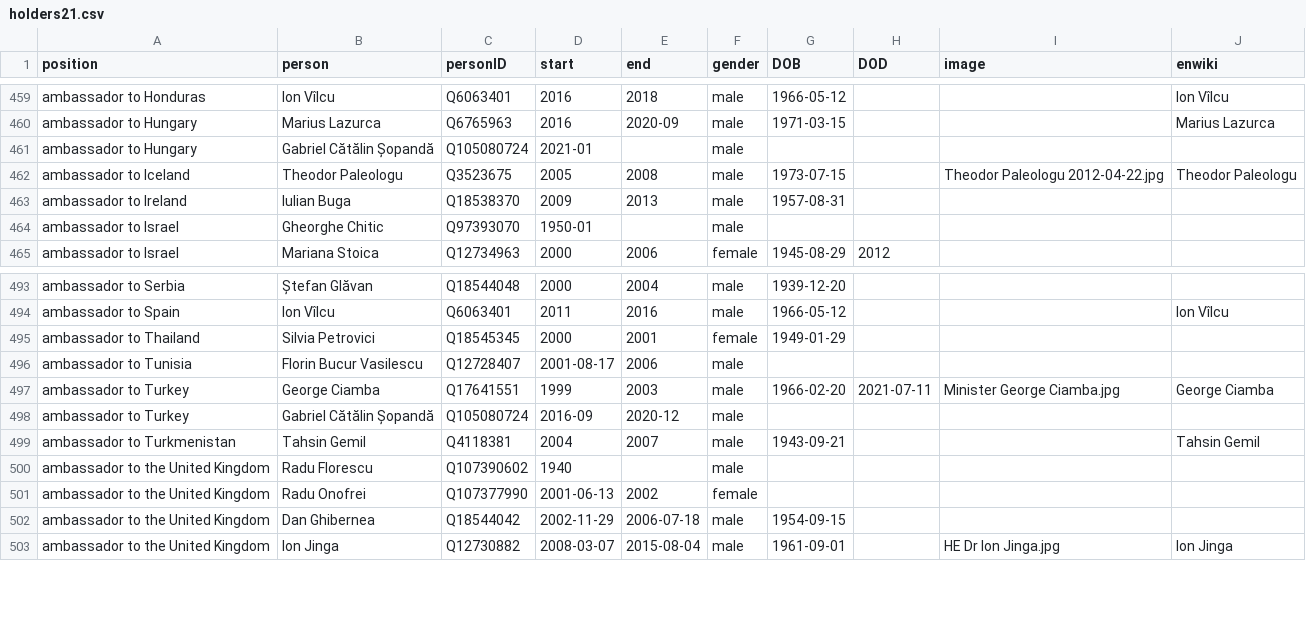
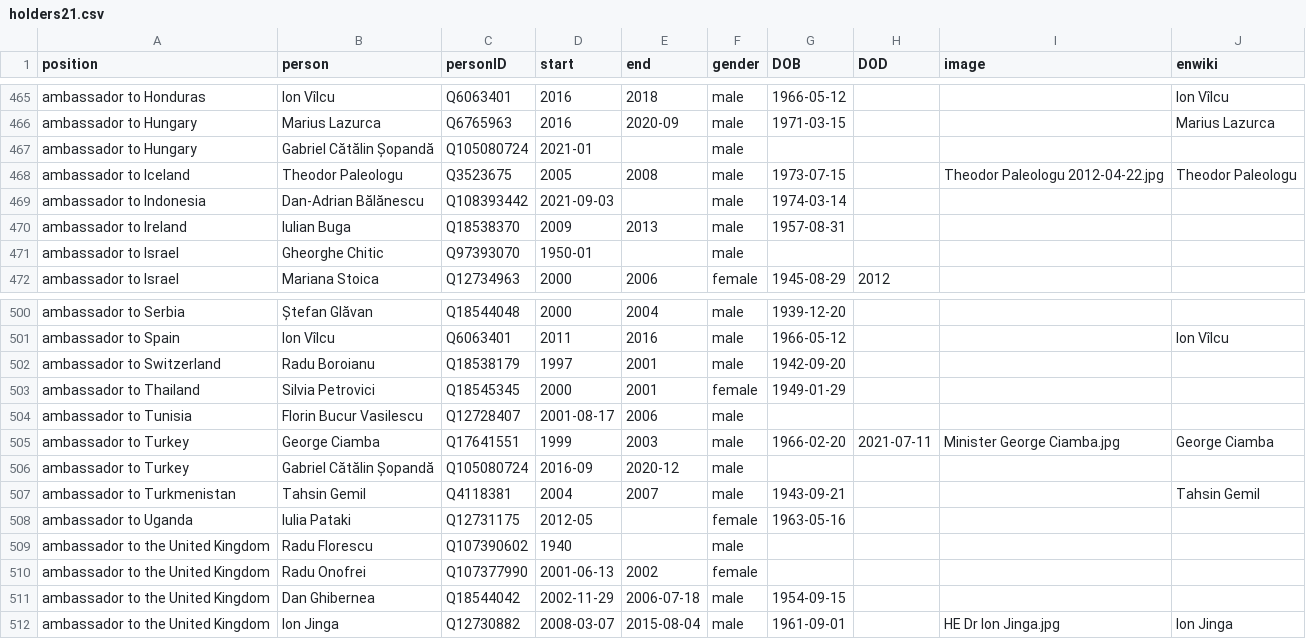
Before and after one commit to every-politician-scrapers/romania-cabinet, a CSV file: html/holders21.csv, drawn as a sheet; only a part is shown, gaps mark what is left out; the diff covers the shown part only; the diff names each change by its address in the sheet, - before the commit and + after, or states it on an @@ line.

```diff
--- a/html/holders21.csv
+++ b/html/holders21.csv
+row 469: ambassador to Indonesia | Dan-Adrian Bălănescu | Q108393442 | 2021-09-03 |  | male | 1974-03-14
+row 502: ambassador to Switzerland | Radu Boroianu | Q18538179 | 1997 | 2001 | male | 1942-09-20
+row 508: ambassador to Uganda | Iulia Pataki | Q12731175 | 2012-05 |  | female | 1963-05-16
```
Also changed, not shown: 9 added rows and 3 removed rows elsewhere in this file, html/positions.csv.
